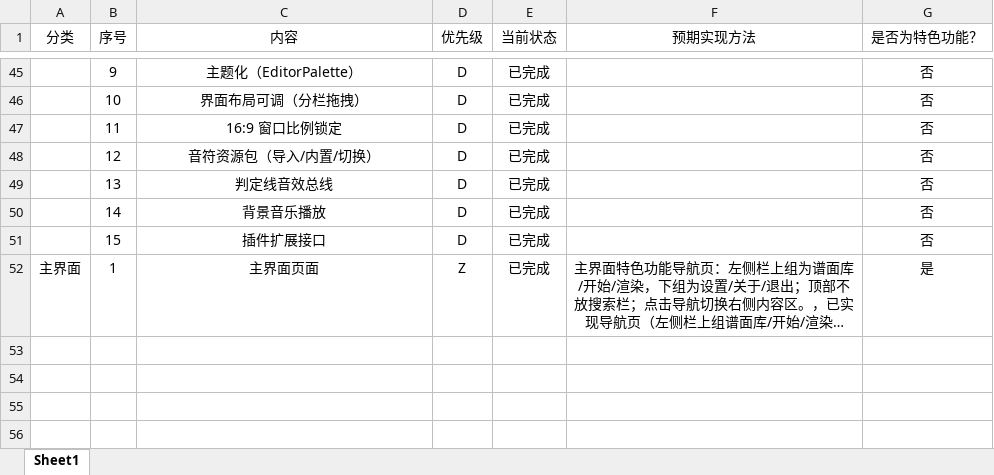
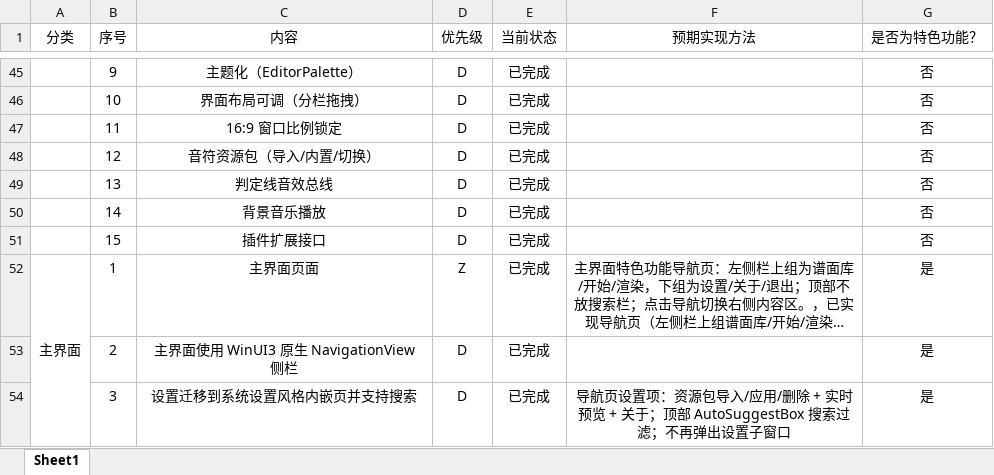
Before and after one commit to Gavinbeta/PhiEdit-Enhanced-Pro, an Excel workbook: 需求表.xlsx, sheet Sheet1, drawn as a sheet; only a part is shown, gaps mark what is left out; long unchanged cells end in …; values as stored, in another font and other column widths than the file's, no borders; conditional formats not drawn; the diff names each change by its address in the sheet, - before the commit and + after, or states it on an @@ line.

Commit message:
v1.9.0_BETA1: 主界面改用原生 NavigationView，设置迁移为系统设置风格内嵌页
- LandingPage 用 WinUI3 NavigationView（MenuItems/FooterMenuItems）
- 主界面标题栏只留标题与图标
- 设置页内嵌带搜索，不再弹子窗口
- 需求表同步

```diff
--- a/需求表.xlsx (sheet Sheet1)
+++ b/需求表.xlsx (sheet Sheet1)
+A52:A54 merged
+row 53:  | 2 | 主界面使用 WinUI3 原生 NavigationView 侧栏 | D | 已完成 |  | 是
+row 54:  | 3 | 设置迁移到系统设置风格内嵌页并支持搜索 | D | 已完成 | 导航页设置项：资源包导入/应用/删除 + 实时预览 + 关于；顶部 AutoSuggestBox 搜索过滤；不再弹出设置子窗口 | 是
```
Also changed, not shown: 6 other files.
